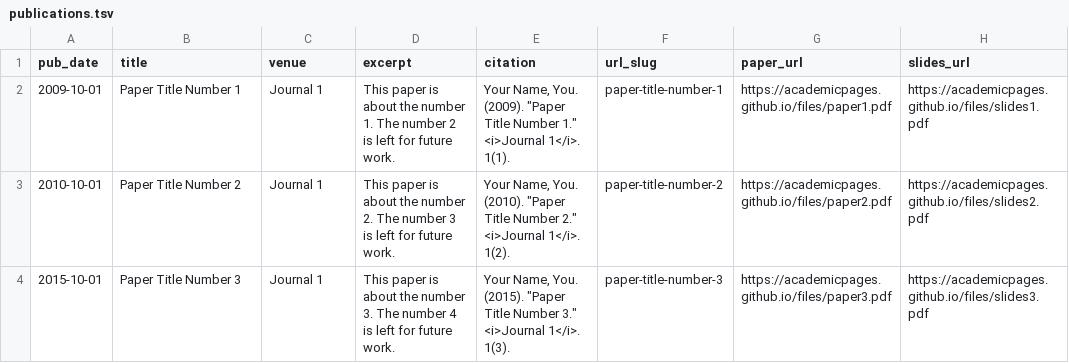
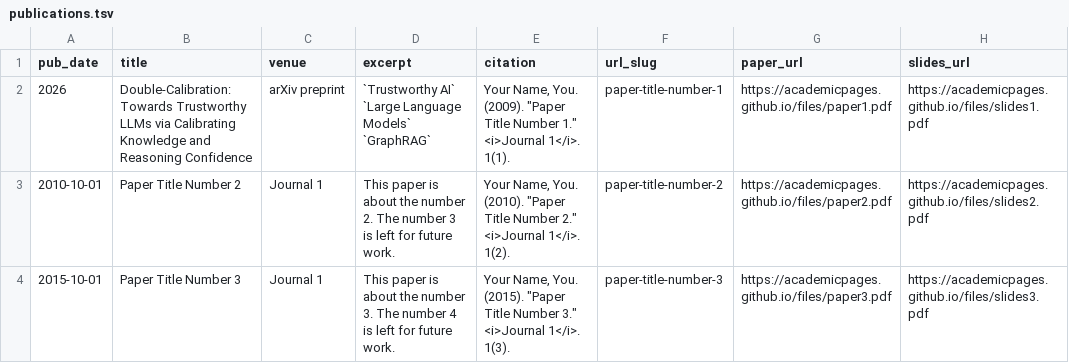
Before and after one commit to luyy9apples/luyy9apples.github.io, a TSV file: markdown_generator/publications.tsv, drawn as a sheet.

Commit message:
Update publications.tsv

```diff
--- a/markdown_generator/publications.tsv
+++ b/markdown_generator/publications.tsv
@@ -1,3 +1,3 @@
 pub_date	title	venue	excerpt	citation	url_slug	paper_url	slides_url
-2009-10-01	Paper Title Number 1	Journal 1	This paper is about the number 1. The number 2 is left for future work.	Your Name, You. (2009). "Paper Title Number 1." <i>Journal 1</i>. 1(1).	paper-title-number-1	https://academicpages.github.io/files/paper1.pdf	https://academicpages.github.io/files/slides1.pdf
+2026	Double-Calibration: Towards Trustworthy LLMs via Calibrating Knowledge and Reasoning Confidence	arXiv preprint	`Trustworthy AI` `Large Language Models` `GraphRAG` 	Your Name, You. (2009). "Paper Title Number 1." <i>Journal 1</i>. 1(1).	paper-title-number-1	https://academicpages.github.io/files/paper1.pdf	https://academicpages.github.io/files/slides1.pdf
 2010-10-01	Paper Title Number 2	Journal 1	This paper is about the number 2. The number 3 is left for future work.	Your Name, You. (2010). "Paper Title Number 2." <i>Journal 1</i>. 1(2).	paper-title-number-2	https://academicpages.github.io/files/paper2.pdf	https://academicpages.github.io/files/slides2.pdf
```
